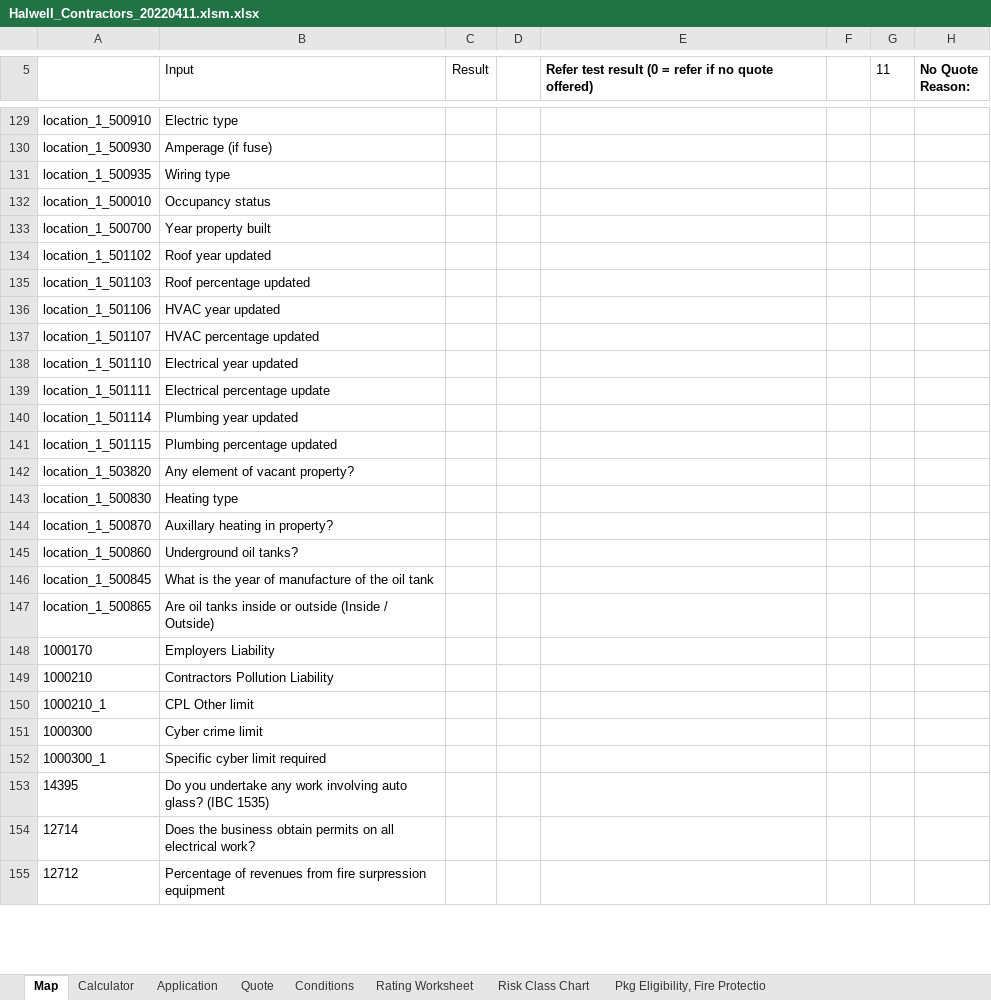
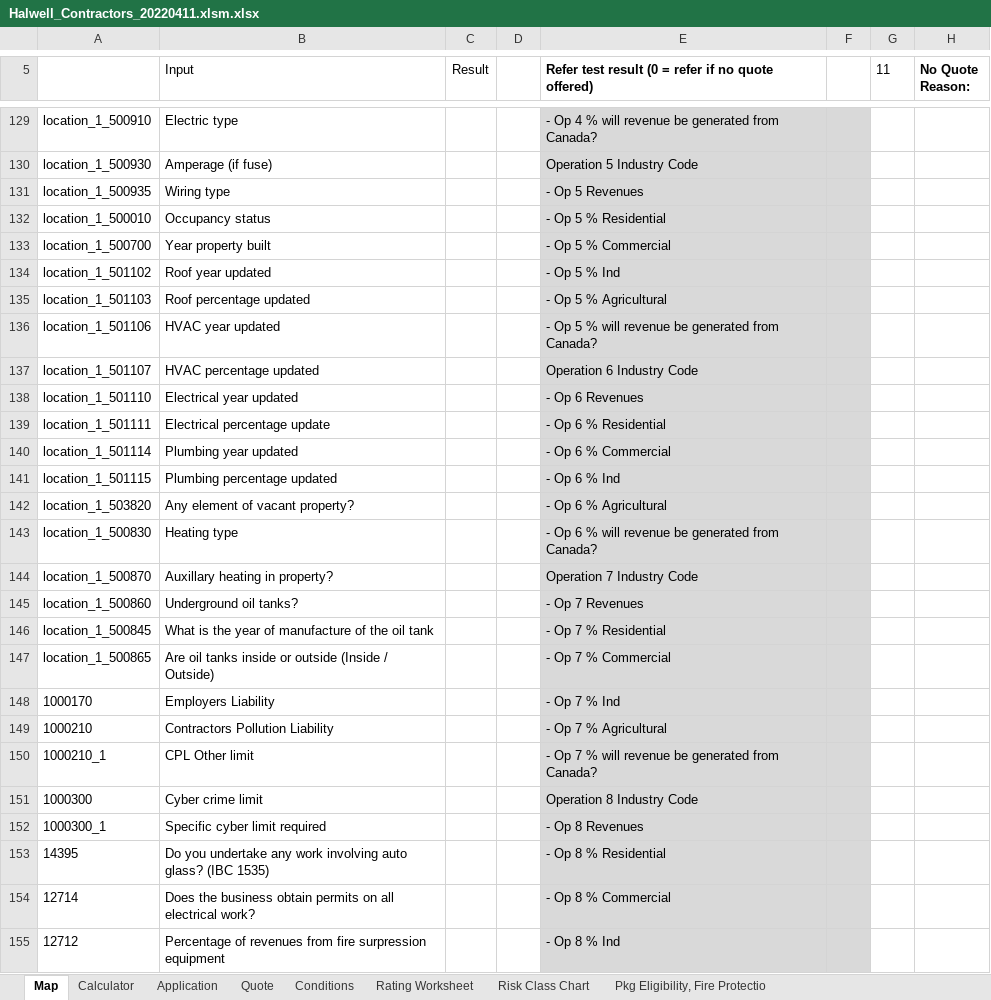
Before and after one commit to Quotey-Dev/service-excel-api, an Excel workbook: ExcelFiles/Halwell_Contractors_20220411.xlsm.xlsx, sheet Map, drawn as a sheet; only a part is shown, gaps mark what is left out; values as stored, in another font and other column widths than the file's, no borders; conditional formats not drawn; the diff covers the shown part only; the diff names each change by its address in the sheet, - before the commit and + after, or states it on an @@ line.

```diff
--- a/ExcelFiles/Halwell_Contractors_20220411.xlsm.xlsx (sheet Map)
+++ b/ExcelFiles/Halwell_Contractors_20220411.xlsm.xlsx (sheet Map)
-E129:F155 fill: none
+E129:F155 fill: #D9D9D9
-E129: (empty)
+E129: - Op 4 % will revenue be generated from Canada?
-E130: (empty)
+E130: Operation 5 Industry Code
-E131: (empty)
+E131: - Op 5 Revenues
-E132: (empty)
+E132: - Op 5 % Residential
-E133: (empty)
+E133: - Op 5 % Commercial
-E134: (empty)
+E134: - Op 5 % Ind
-E135: (empty)
+E135: - Op 5 % Agricultural
-E136: (empty)
+E136: - Op 5 % will revenue be generated from Canada?
-E137: (empty)
+E137: Operation 6 Industry Code
-E138: (empty)
+E138: - Op 6 Revenues
-E139: (empty)
+E139: - Op 6 % Residential
-E140: (empty)
+E140: - Op 6 % Commercial
-E141: (empty)
+E141: - Op 6 % Ind
-E142: (empty)
+E142: - Op 6 % Agricultural
-E143: (empty)
+E143: - Op 6 % will revenue be generated from Canada?
-E144: (empty)
+E144: Operation 7 Industry Code
-E145: (empty)
+E145: - Op 7 Revenues
-E146: (empty)
+E146: - Op 7 % Residential
-E147: (empty)
+E147: - Op 7 % Commercial
-E148: (empty)
+E148: - Op 7 % Ind
-E149: (empty)
+E149: - Op 7 % Agricultural
-E150: (empty)
+E150: - Op 7 % will revenue be generated from Canada?
-E151: (empty)
+E151: Operation 8 Industry Code
-E152: (empty)
+E152: - Op 8 Revenues
-E153: (empty)
+E153: - Op 8 % Residential
-E154: (empty)
+E154: - Op 8 % Commercial
-E155: (empty)
+E155: - Op 8 % Ind
```
Also changed, not shown: other rows of this sheet, sheet Quote.
